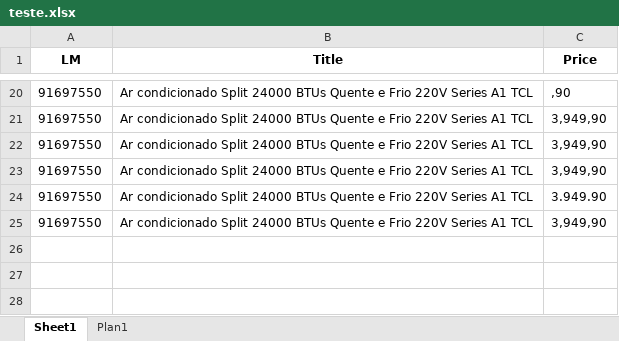
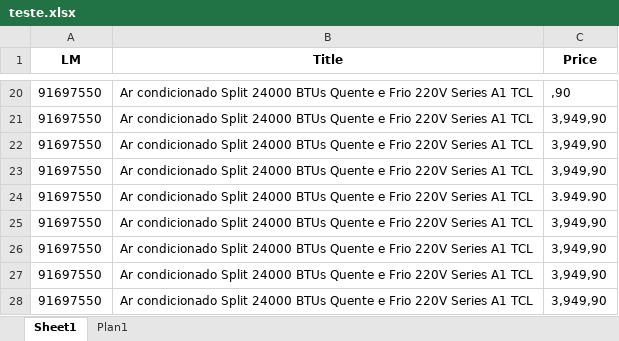
Before and after one commit to Emerson018/Projeto_Leroy_precos, an Excel workbook: testes_antes_da_main/teste.xlsx, sheet Sheet1, drawn as a sheet; only a part is shown, gaps mark what is left out; values as stored, in another font and other column widths than the file's, no borders; the diff names each change by its address in the sheet, - before the commit and + after, or states it on an @@ line.

```diff
--- a/testes_antes_da_main/teste.xlsx (sheet Sheet1)
+++ b/testes_antes_da_main/teste.xlsx (sheet Sheet1)
+row 26: 91697550 | Ar condicionado Split 24000 BTUs Quente e Frio 220V Series A1 TCL | 3,949,90
+row 27: 91697550 | Ar condicionado Split 24000 BTUs Quente e Frio 220V Series A1 TCL | 3,949,90
+row 28: 91697550 | Ar condicionado Split 24000 BTUs Quente e Frio 220V Series A1 TCL | 3,949,90
```
Also changed, not shown: 5 other files.
